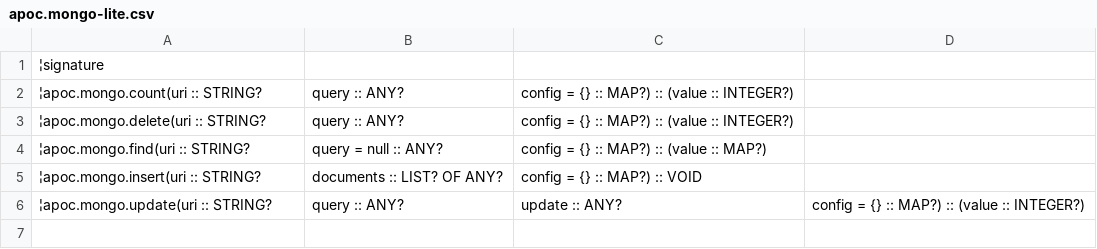
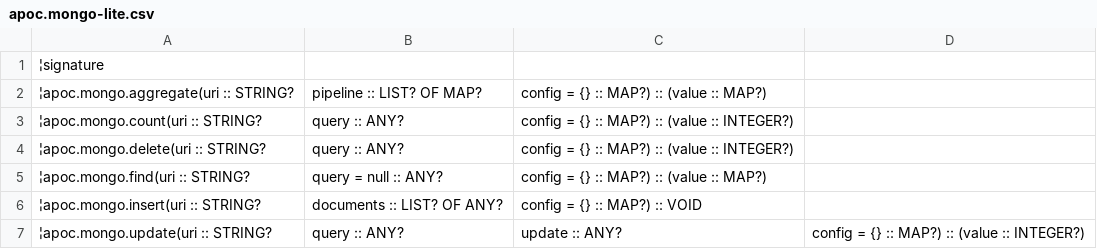
Before and after one commit to vga91/neo4j-apoc-procedures, a CSV file: docs/asciidoc/modules/ROOT/examples/generated-documentation/apoc.mongo-lite.csv, drawn as a sheet; the diff names each change by its address in the sheet, - before the commit and + after, or states it on an @@ line.

```diff
--- a/docs/asciidoc/modules/ROOT/examples/generated-documentation/apoc.mongo-lite.csv
+++ b/docs/asciidoc/modules/ROOT/examples/generated-documentation/apoc.mongo-lite.csv
+row 2: ¦apoc.mongo.aggregate(uri :: STRING? | pipeline :: LIST? OF MAP? | config = {} :: MAP?) :: (value :: MAP?)
```
Also changed, not shown: docs/asciidoc/modules/ROOT/examples/generated-documentation/apoc.mongo.csv, docs/asciidoc/modules/ROOT/examples/generated-documentation/documentation.csv, 11 other files.
